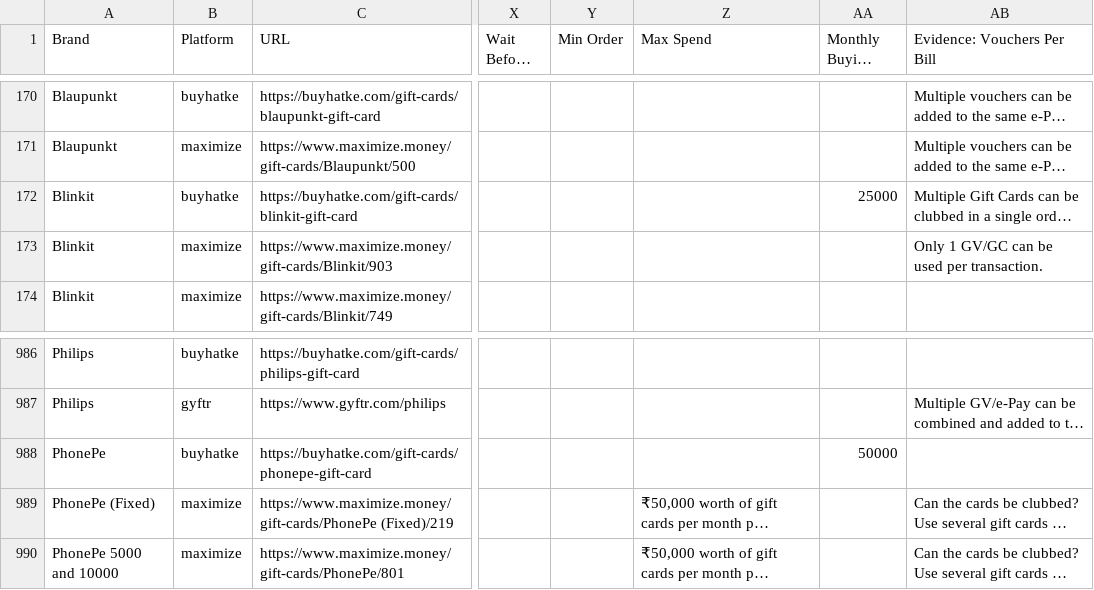
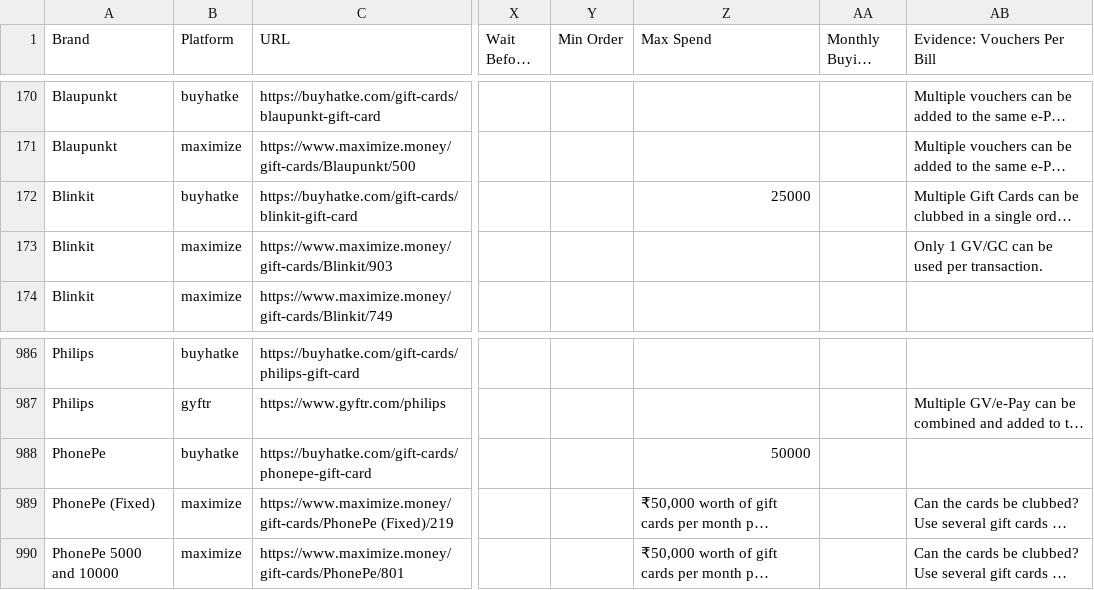
Before and after one commit to kejriwalmedhansh-bit/checkout-assistant, a CSV file: voucher_offers.csv, drawn as a sheet; only a part is shown, gaps mark what is left out; long unchanged cells end in …; the diff names each change by its address in the sheet, - before the commit and + after, or states it on an @@ line.

```diff
--- a/voucher_offers.csv
+++ b/voucher_offers.csv
-Z172 (Max Spend): (empty)
+Z172 (Max Spend): 25000
-AA172 (Monthly Buying Cap): 25000
+AA172 (Monthly Buying Cap): (empty)
-Z988 (Max Spend): (empty)
+Z988 (Max Spend): 50000
-AA988 (Monthly Buying Cap): 50000
+AA988 (Monthly Buying Cap): (empty)
```
Also changed, not shown: 3 other files.
